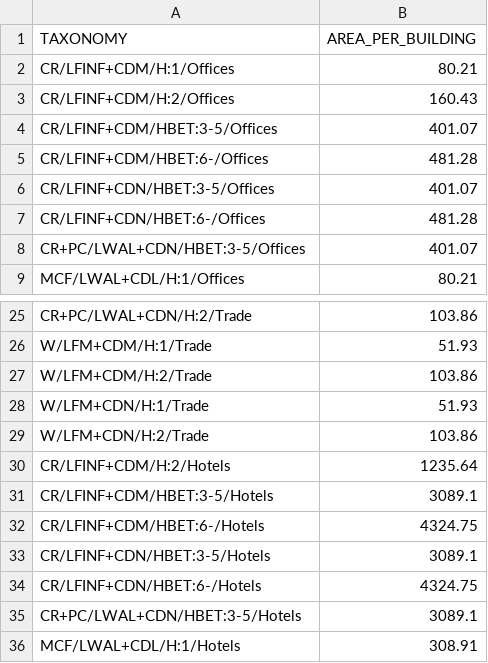
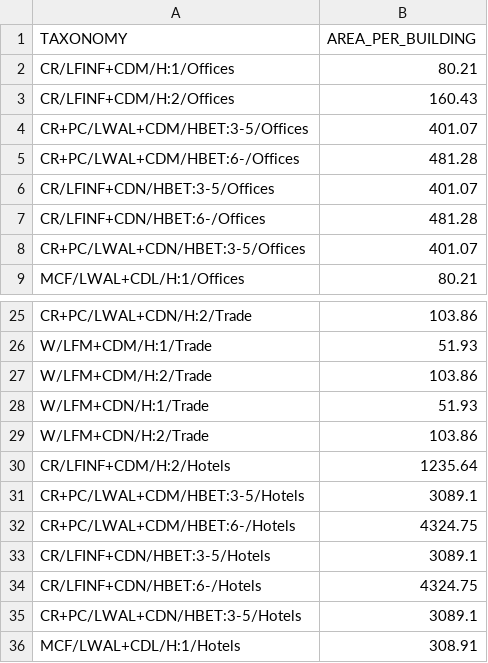
Before and after one commit to hcrowley/esrm20_exposure, a CSV file: com_building_area/area_per_building_Slovakia_COM.csv, drawn as a sheet; only a part is shown, gaps mark what is left out.

Commit message:
update building classes in area per building commercial Slovakia

```diff
--- a/com_building_area/area_per_building_Slovakia_COM.csv
+++ b/com_building_area/area_per_building_Slovakia_COM.csv
@@ -3,4 +3,4 @@ CR/LFINF+CDM/H:1/Offices,80.21
 CR/LFINF+CDM/H:2/Offices,160.43
-CR/LFINF+CDM/HBET:3-5/Offices,401.07
-CR/LFINF+CDM/HBET:6-/Offices,481.28
+CR+PC/LWAL+CDM/HBET:3-5/Offices,401.07
+CR+PC/LWAL+CDM/HBET:6-/Offices,481.28
 CR/LFINF+CDN/HBET:3-5/Offices,401.07
@@ -30,4 +30,4 @@ W/LFM+CDN/H:2/Trade,103.86
 CR/LFINF+CDM/H:2/Hotels,1235.64
-CR/LFINF+CDM/HBET:3-5/Hotels,3089.1
-CR/LFINF+CDM/HBET:6-/Hotels,4324.75
+CR+PC/LWAL+CDM/HBET:3-5/Hotels,3089.1
+CR+PC/LWAL+CDM/HBET:6-/Hotels,4324.75
 CR/LFINF+CDN/HBET:3-5/Hotels,3089.1
```
